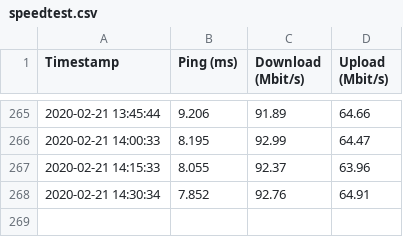
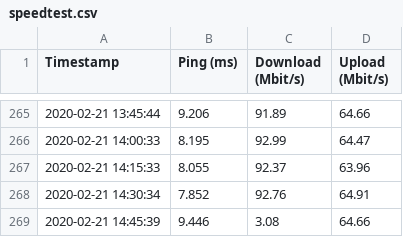
Before and after one commit to stwolny/broadband-monitoring, a CSV file: speedtest.csv, drawn as a sheet; only a part is shown, gaps mark what is left out; the diff names each change by its address in the sheet, - before the commit and + after, or states it on an @@ line.

Commit message:
updated speedtest data

```diff
--- a/speedtest.csv
+++ b/speedtest.csv
+row 269: 2020-02-21 14:45:39 | 9.446 | 3.08 | 64.66
```
